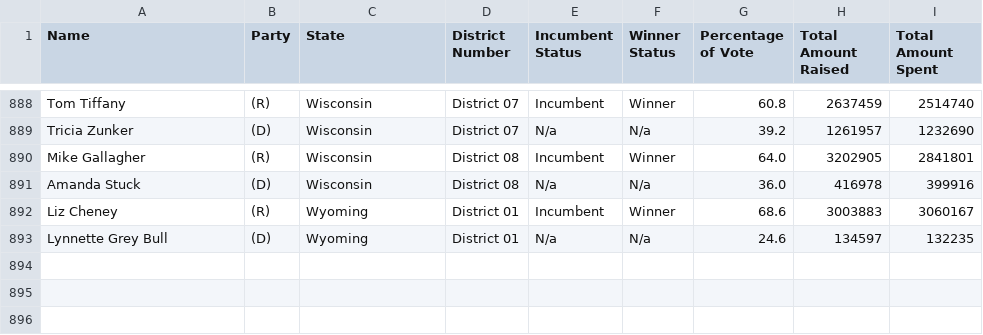
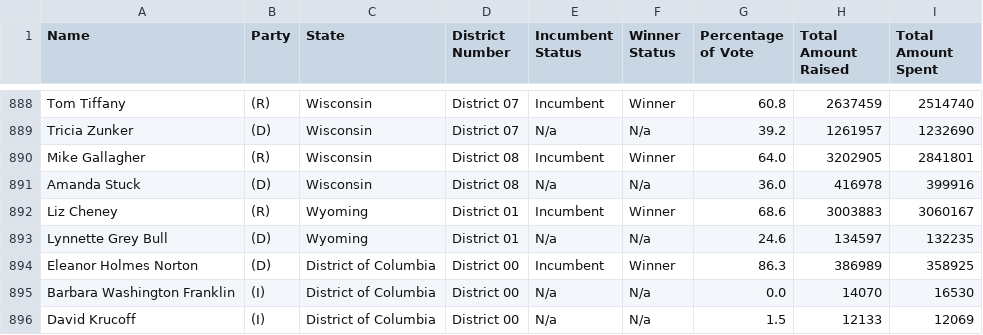
Before and after one commit to nss-data-science-cohort-6/webscraping_open_secrets-malted_milk_balls, a CSV file: Data/candidates.csv, drawn as a sheet; only a part is shown, gaps mark what is left out.

Commit message:
Updated state abr. to Add DC district

```diff
--- a/Data/candidates.csv
+++ b/Data/candidates.csv
@@ -893 +893,4 @@ Liz Cheney ,(R),Wyoming,District 01,Incumbent,Winner,68.6,3003883,3060167
 Lynnette Grey Bull ,(D),Wyoming,District 01,N/a,N/a,24.6,134597,132235
+Eleanor Holmes Norton ,(D),District of Columbia,District 00,Incumbent,Winner,86.3,386989,358925
+Barbara Washington Franklin ,(I),District of Columbia,District 00,N/a,N/a,0.0,14070,16530
+David Krucoff ,(I),District of Columbia,District 00,N/a,N/a,1.5,12133,12069
```
Also changed, not shown: Data/state_abr_districts.csv, 1 other file.
